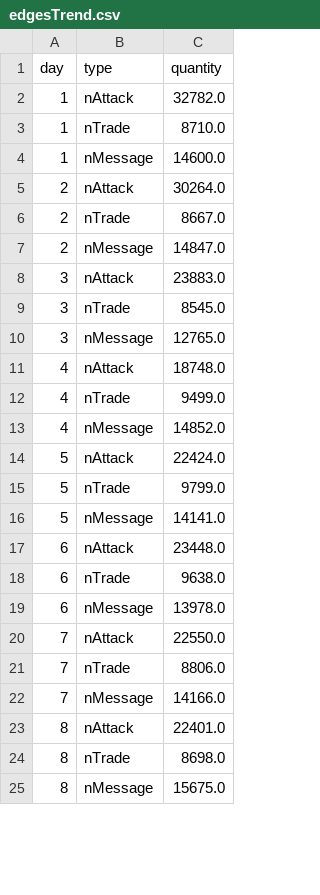
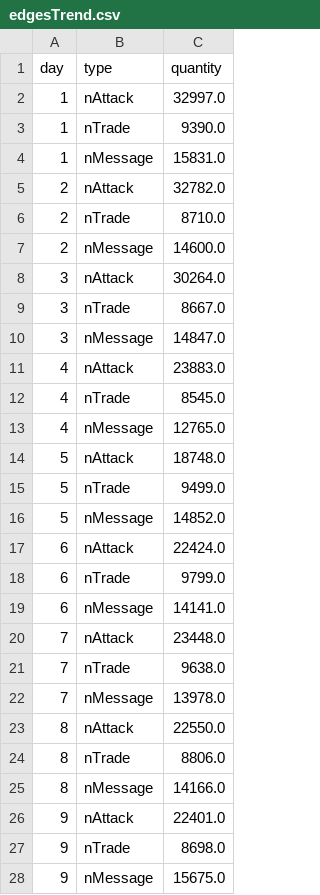
Before and after one commit to Villone96/MMORPG-Game-Analysis, a CSV file: Dash/edgesTrend.csv, drawn as a sheet; only a part is shown; the diff covers the shown part only.

```diff
--- a/Dash/edgesTrend.csv
+++ b/Dash/edgesTrend.csv
@@ -1,25 +1,28 @@
 day,type,quantity
-1,nAttack,32782.0
-1,nTrade,8710.0
-1,nMessage,14600.0
-2,nAttack,30264.0
-2,nTrade,8667.0
-2,nMessage,14847.0
-3,nAttack,23883.0
-3,nTrade,8545.0
-3,nMessage,12765.0
-4,nAttack,18748.0
-4,nTrade,9499.0
-4,nMessage,14852.0
-5,nAttack,22424.0
-5,nTrade,9799.0
-5,nMessage,14141.0
-6,nAttack,23448.0
-6,nTrade,9638.0
-6,nMessage,13978.0
-7,nAttack,22550.0
-7,nTrade,8806.0
-7,nMessage,14166.0
-8,nAttack,22401.0
-8,nTrade,8698.0
-8,nMessage,15675.0
+1,nAttack,32997.0
+1,nTrade,9390.0
+1,nMessage,15831.0
+2,nAttack,32782.0
+2,nTrade,8710.0
+2,nMessage,14600.0
+3,nAttack,30264.0
+3,nTrade,8667.0
+3,nMessage,14847.0
+4,nAttack,23883.0
+4,nTrade,8545.0
+4,nMessage,12765.0
+5,nAttack,18748.0
+5,nTrade,9499.0
+5,nMessage,14852.0
+6,nAttack,22424.0
+6,nTrade,9799.0
+6,nMessage,14141.0
+7,nAttack,23448.0
+7,nTrade,9638.0
+7,nMessage,13978.0
+8,nAttack,22550.0
+8,nTrade,8806.0
+8,nMessage,14166.0
+9,nAttack,22401.0
+9,nTrade,8698.0
+9,nMessage,15675.0
```
Also changed, not shown: 63 edited cells elsewhere in this file, Dash/userAndEdge_trends_30days.csv, 1 other file.
